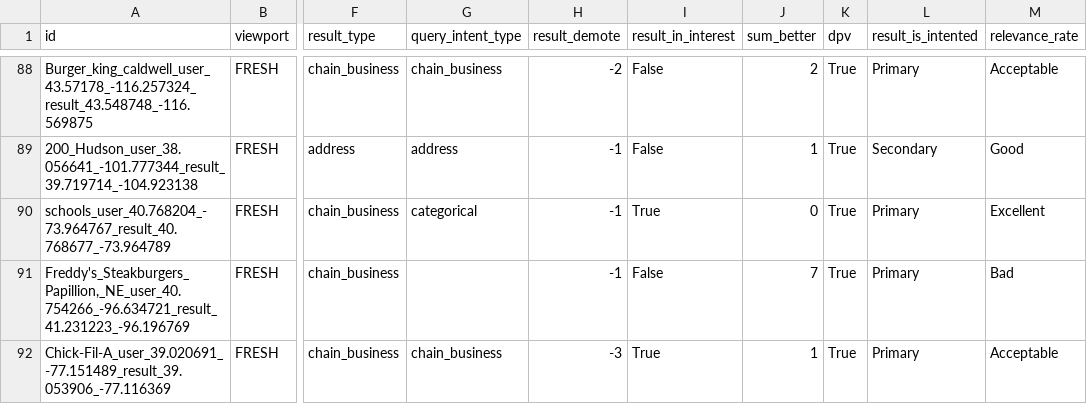
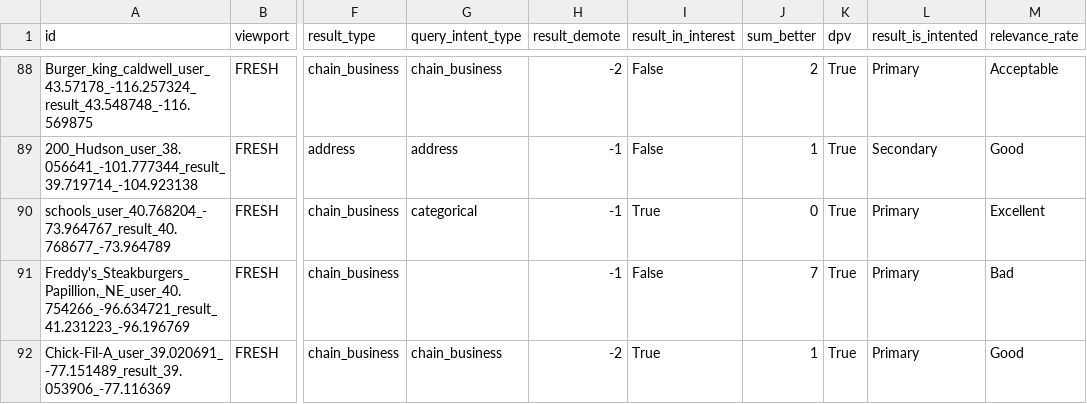
Before and after one commit to seblutzer/lutzer, a CSV file: results.csv, drawn as a sheet; only a part is shown, gaps mark what is left out; the diff names each change by its address in the sheet, - before the commit and + after, or states it on an @@ line.

Commit message:
Upload database

```diff
--- a/results.csv
+++ b/results.csv
-H92 (result_demote): -3
+H92 (result_demote): -2
-M92 (relevance_rate): Acceptable
+M92 (relevance_rate): Good
```
